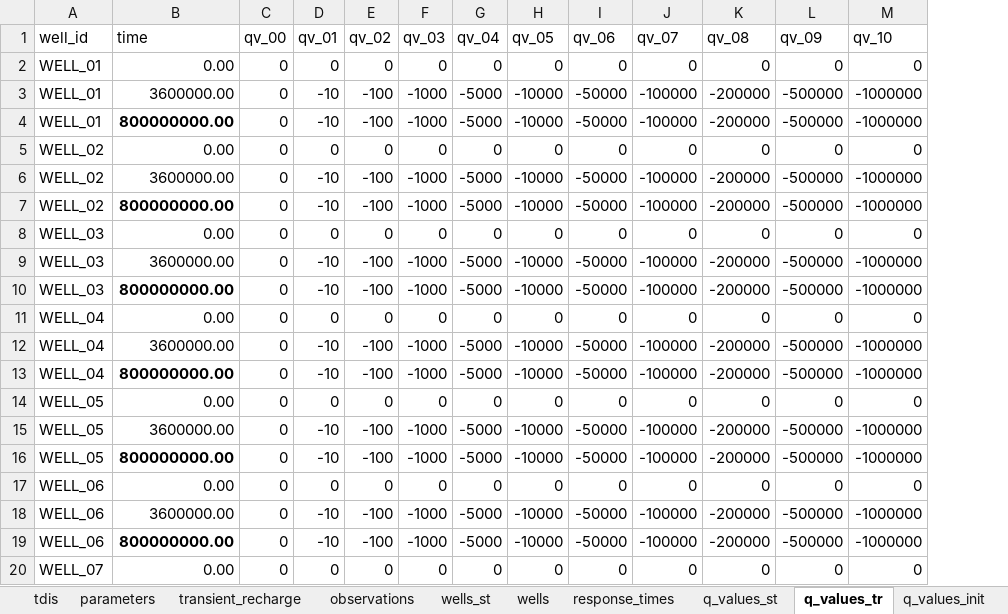
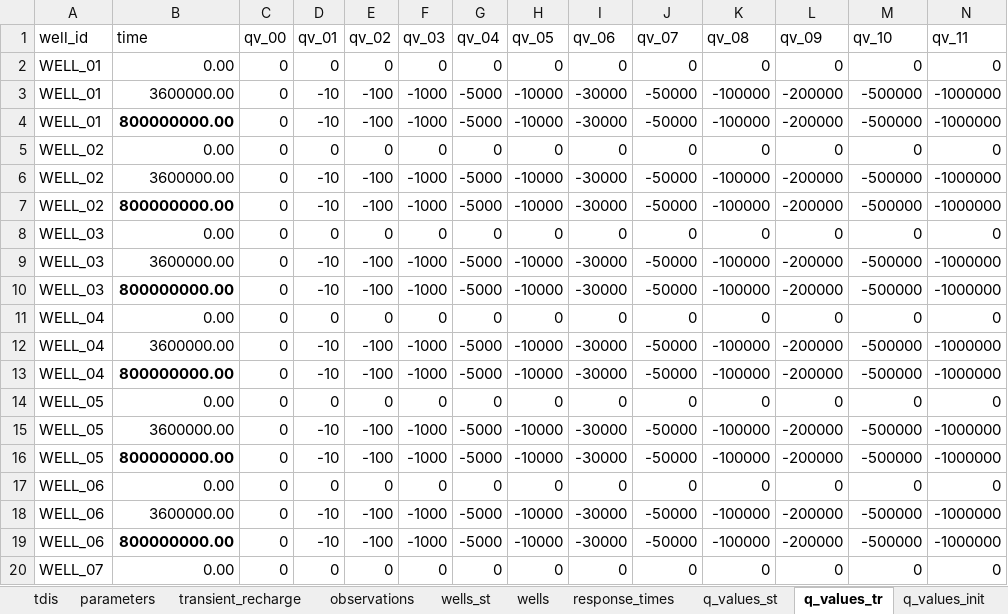
Before and after one commit to femarivera/ConfinedLab, an Excel workbook: setup.xlsx, sheet q_values_tr, drawn as a sheet; only a part is shown; values as stored, in another font and other column widths than the file's, no borders; the diff covers the shown part only; the diff names each change by its address in the sheet, - before the commit and + after, or states it on an @@ line.

Commit message:
Updated setup file for response time estimation to pumping

```diff
--- a/setup.xlsx (sheet q_values_tr)
+++ b/setup.xlsx (sheet q_values_tr)
+column N (qv_11), rows 2-20: 0 | -1000000 | -1000000 | 0 | -1000000 | -1000000 | 0 | -1000000 | -1000000 | 0 | -1000000 | -1000000 | 0 | -1000000 | -1000000 | 0 | -1000000 | -1000000 | 0
-I3:I4 (qv_06): -50000
+I3:I4 (qv_06): -30000
-J3:J4 (qv_07): -100000
+J3:J4 (qv_07): -50000
-K3:K4 (qv_08): -200000
+K3:K4 (qv_08): -100000
-L3:L4 (qv_09): -500000
+L3:L4 (qv_09): -200000
-M3:M4 (qv_10): -1000000
+M3:M4 (qv_10): -500000
-I6:I7 (qv_06): -50000
+I6:I7 (qv_06): -30000
-J6:J7 (qv_07): -100000
+J6:J7 (qv_07): -50000
-K6:K7 (qv_08): -200000
+K6:K7 (qv_08): -100000
-L6:L7 (qv_09): -500000
+L6:L7 (qv_09): -200000
-M6:M7 (qv_10): -1000000
+M6:M7 (qv_10): -500000
-I9:I10 (qv_06): -50000
+I9:I10 (qv_06): -30000
-J9:J10 (qv_07): -100000
+J9:J10 (qv_07): -50000
-K9:K10 (qv_08): -200000
+K9:K10 (qv_08): -100000
-L9:L10 (qv_09): -500000
+L9:L10 (qv_09): -200000
-M9:M10 (qv_10): -1000000
+M9:M10 (qv_10): -500000
-I12:I13 (qv_06): -50000
+I12:I13 (qv_06): -30000
-J12:J13 (qv_07): -100000
+J12:J13 (qv_07): -50000
-K12:K13 (qv_08): -200000
+K12:K13 (qv_08): -100000
-L12:L13 (qv_09): -500000
+L12:L13 (qv_09): -200000
-M12:M13 (qv_10): -1000000
+M12:M13 (qv_10): -500000
-I15:I16 (qv_06): -50000
+I15:I16 (qv_06): -30000
-J15:J16 (qv_07): -100000
+J15:J16 (qv_07): -50000
-K15:K16 (qv_08): -200000
+K15:K16 (qv_08): -100000
-L15:L16 (qv_09): -500000
+L15:L16 (qv_09): -200000
-M15:M16 (qv_10): -1000000
+M15:M16 (qv_10): -500000
-I18:I19 (qv_06): -50000
+I18:I19 (qv_06): -30000
-J18:J19 (qv_07): -100000
+J18:J19 (qv_07): -50000
-K18:K19 (qv_08): -200000
+K18:K19 (qv_08): -100000
-L18:L19 (qv_09): -500000
+L18:L19 (qv_09): -200000
-M18:M19 (qv_10): -1000000
+M18:M19 (qv_10): -500000
```
Also changed, not shown: 90 edited cells elsewhere in this sheet, sheet q_values_init, sheet q_values_st, templates/3D/sust yield server/setup.xlsx, 2 other files.
